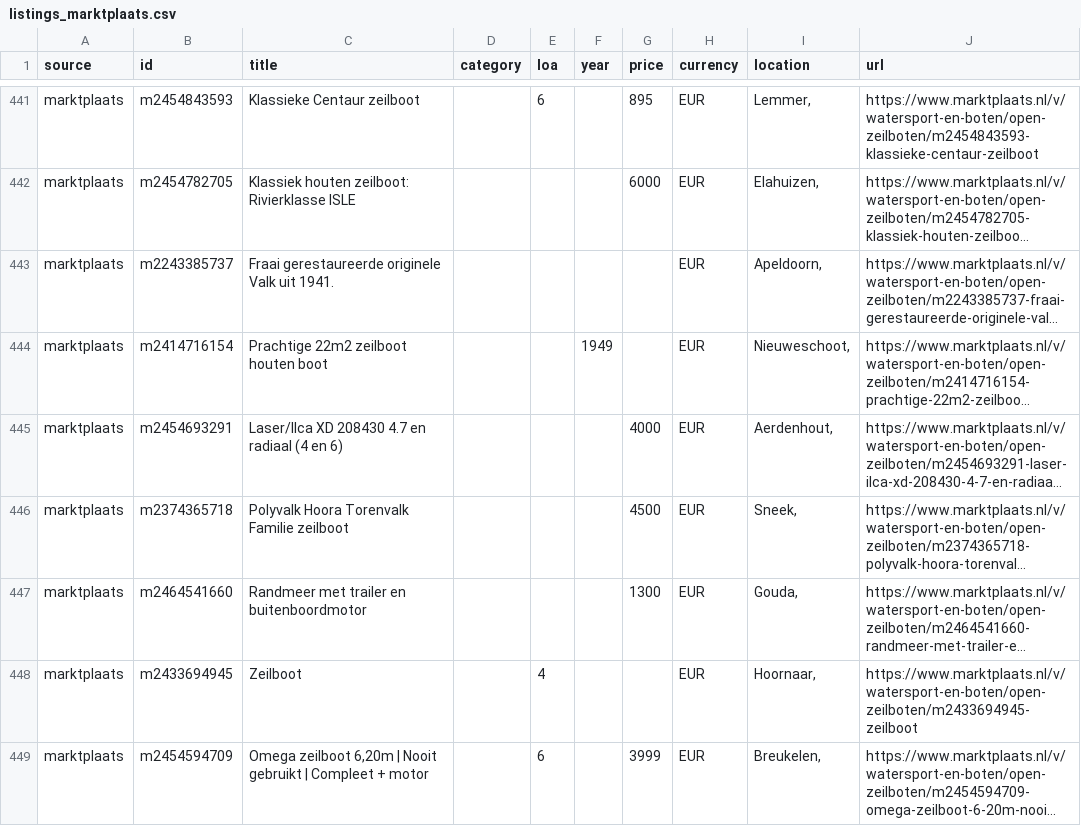
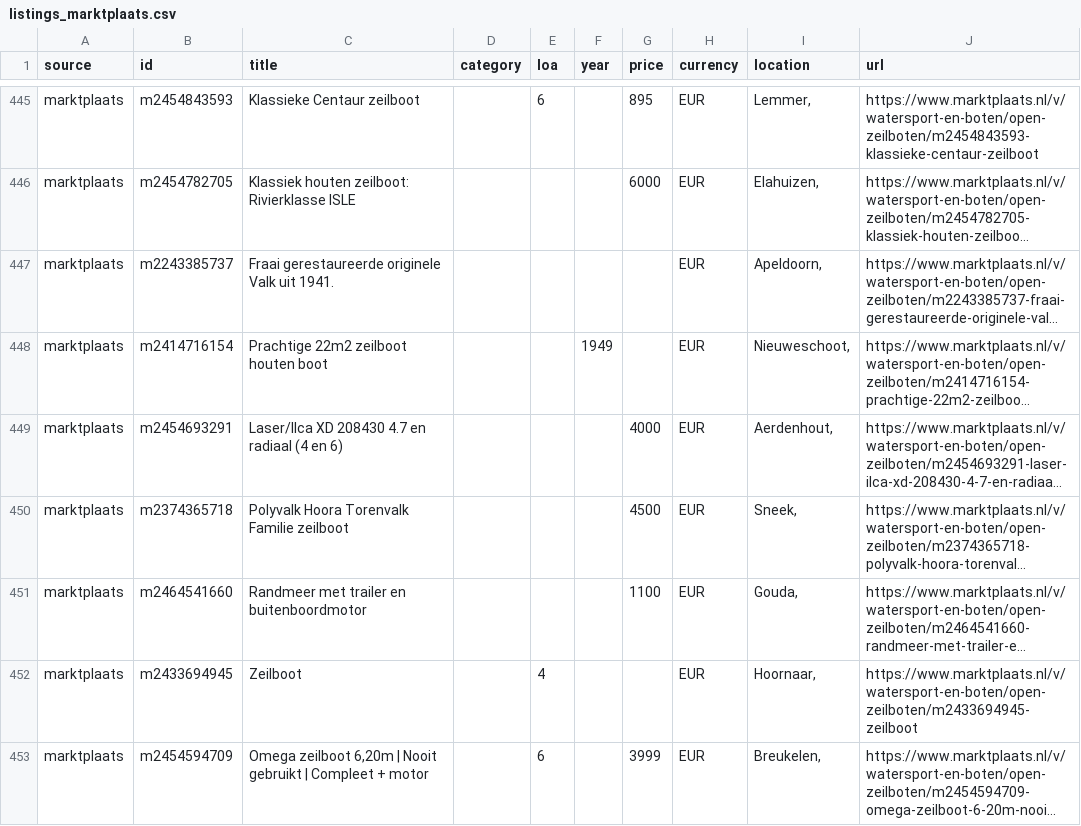
Before and after one commit to mcprins/boat-per-buck, a CSV file: data/listings_marktplaats.csv, drawn as a sheet; only a part is shown, gaps mark what is left out; long unchanged cells end in …; addresses are those after the commit; the diff covers the shown part only; the diff names each change by its address in the sheet, - before the commit and + after, or states it on an @@ line.

```diff
--- a/data/listings_marktplaats.csv
+++ b/data/listings_marktplaats.csv
-G451 (price): 1300
+G451 (price): 1100
```
Also changed, not shown: 9 added rows, 10 removed rows, 30 moved rows and 24 edited cells elsewhere in this file, data/listings_2dehands.csv, data/listings_apolloduck.csv, 2 other files.
